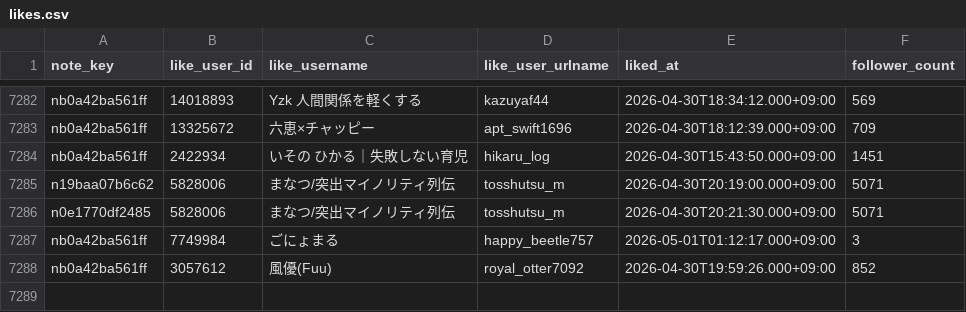
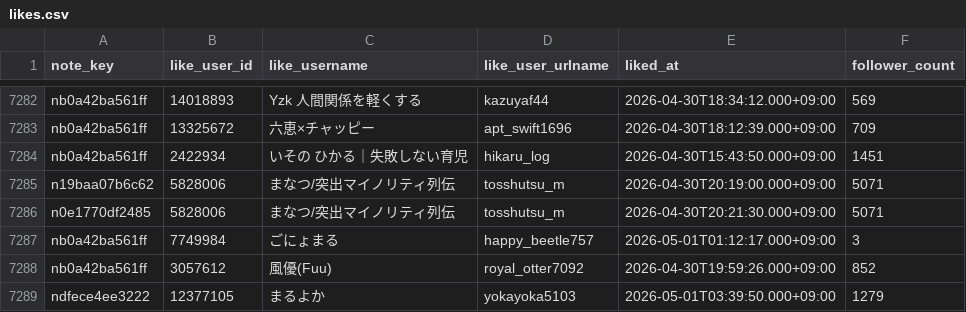
Before and after one commit to hasyamo/note-fan-board, a CSV file: data/hunk_shuntana/likes.csv, drawn as a sheet; only a part is shown, gaps mark what is left out; the diff names each change by its address in the sheet, - before the commit and + after, or states it on an @@ line.

```diff
--- a/data/hunk_shuntana/likes.csv
+++ b/data/hunk_shuntana/likes.csv
+row 7289: ndfece4ee3222 | 12377105 | まるよか | yokayoka5103 | 2026-05-01T03:39:50.000+09:00 | 1279
```
Also changed, not shown: data/crisp_chimp0823/likes.csv, data/hunk_shuntana/comments.csv, 56 other files.
